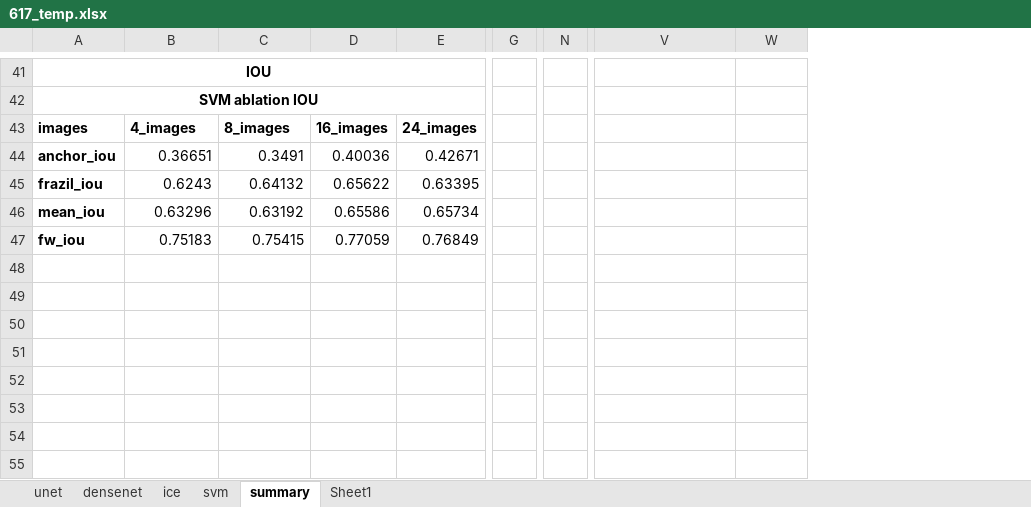
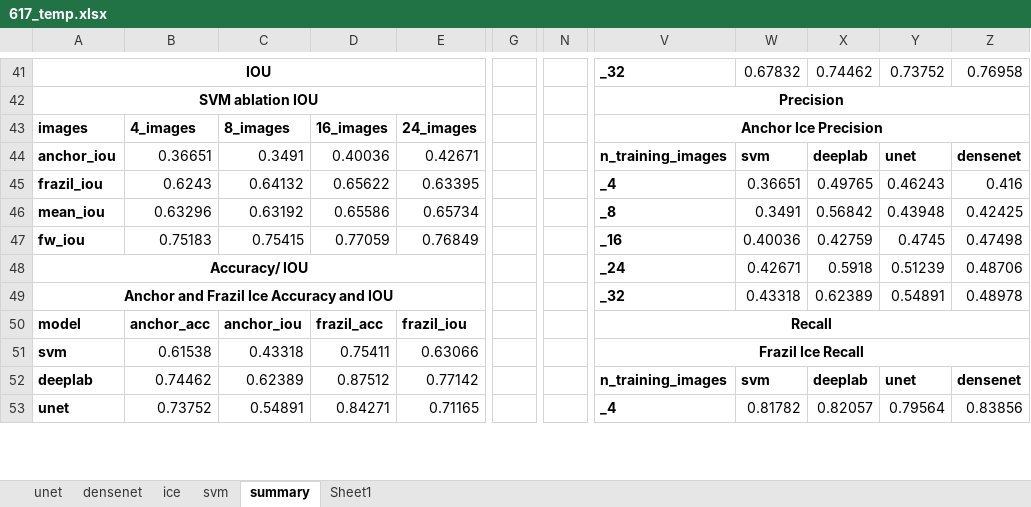
Before and after one commit to Madhukar7559/river_ice_segmentation, an Excel workbook: plotting/617_temp.xlsx, sheet summary, drawn as a sheet; only a part is shown, gaps mark what is left out; values as stored, in another font and other column widths than the file's, no borders; removed rows and columns are numbered as before the commit, all else as after; rows hold the shown columns only; the diff covers the shown part only; the diff names each change by its address in the sheet, - before the commit and + after, or states it on an @@ line.

```diff
--- a/plotting/617_temp.xlsx (sheet summary)
+++ b/plotting/617_temp.xlsx (sheet summary)
-column G, empty
+column G, empty
-column N, empty
+column N, empty
+column X, rows 41-49: 0.74462 |  |  | deeplab | 0.49765 | 0.56842 | 0.42759 | 0.5918 | 0.62389
+column Y, rows 41-49: 0.73752 |  |  | unet | 0.46243 | 0.43948 | 0.4745 | 0.51239 | 0.54891
+column Z, rows 41-49: 0.76958 |  |  | densenet | 0.416 | 0.42425 | 0.47498 | 0.48706 | 0.48978
-V41: (empty)
+V41: _32
-W41: (empty)
+W41: 0.67832
-V42: (empty)
+V42: Precision
+V42:Z42 merged
-V43: (empty)
+V43: Anchor Ice Precision
+V43:Z43 merged
-V44: (empty)
+V44: n_training_images
-W44: (empty)
+W44: svm
-V45: (empty)
+V45: _4
-W45: (empty)
+W45: 0.36651
-V46: (empty)
+V46: _8
-W46: (empty)
+W46: 0.3491
-V47: (empty)
+V47: _16
-W47: (empty)
+W47: 0.40036
-A48: (empty)
+A48: Accuracy/ IOU
+A48:E48 merged
-V48: (empty)
+V48: _24
-W48: (empty)
+W48: 0.42671
-A49: (empty)
+A49: Anchor and Frazil Ice Accuracy and IOU
+A49:E49 merged
-V49: (empty)
+V49: _32
-W49: (empty)
+W49: 0.43318
-row 50: (empty)
-row 51: (empty)
-row 52: (empty)
-row 53: (empty)
-row 54: (empty)
-row 55: (empty)
+row 50: model | anchor_acc | anchor_iou | frazil_acc | frazil_iou |  |  | Recall
+row 51: svm | 0.61538 | 0.43318 | 0.75411 | 0.63066 |  |  | Frazil Ice Recall
+row 52: deeplab | 0.74462 | 0.62389 | 0.87512 | 0.77142 |  |  | n_training_images | svm | deeplab | unet | densenet
+row 53: unet | 0.73752 | 0.54891 | 0.84271 | 0.71165 |  |  | _4 | 0.81782 | 0.82057 | 0.79564 | 0.83856
```
Also changed, not shown: 14 added rows, 12 removed rows, 67 edited cells and merged cells elsewhere in this sheet, 7 other files.
